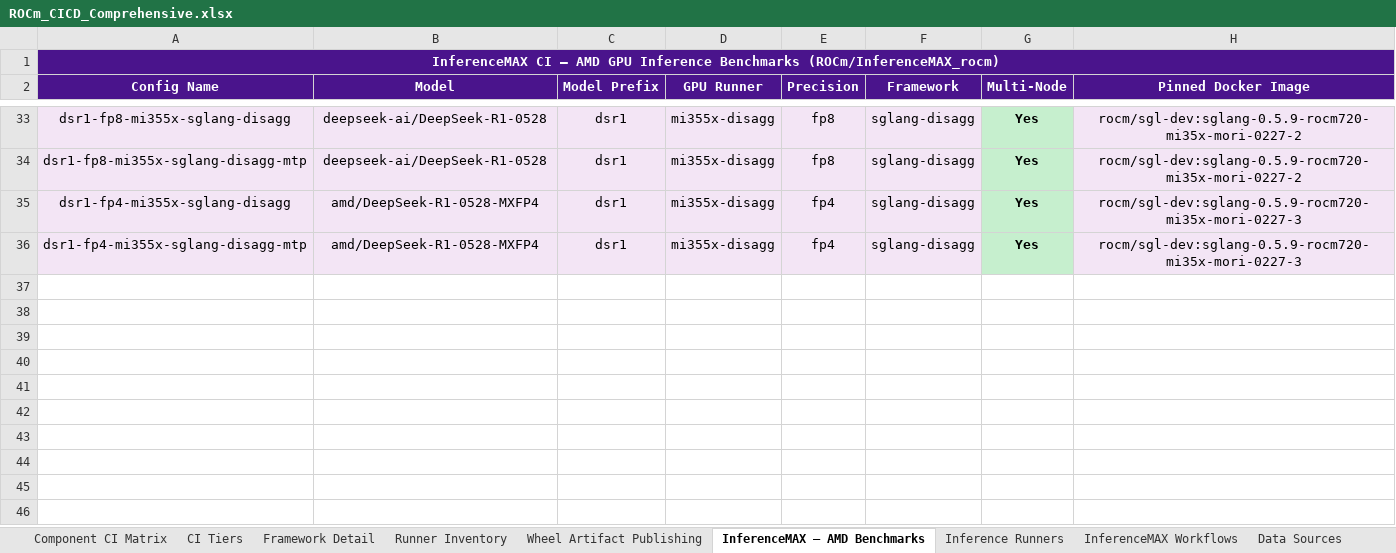
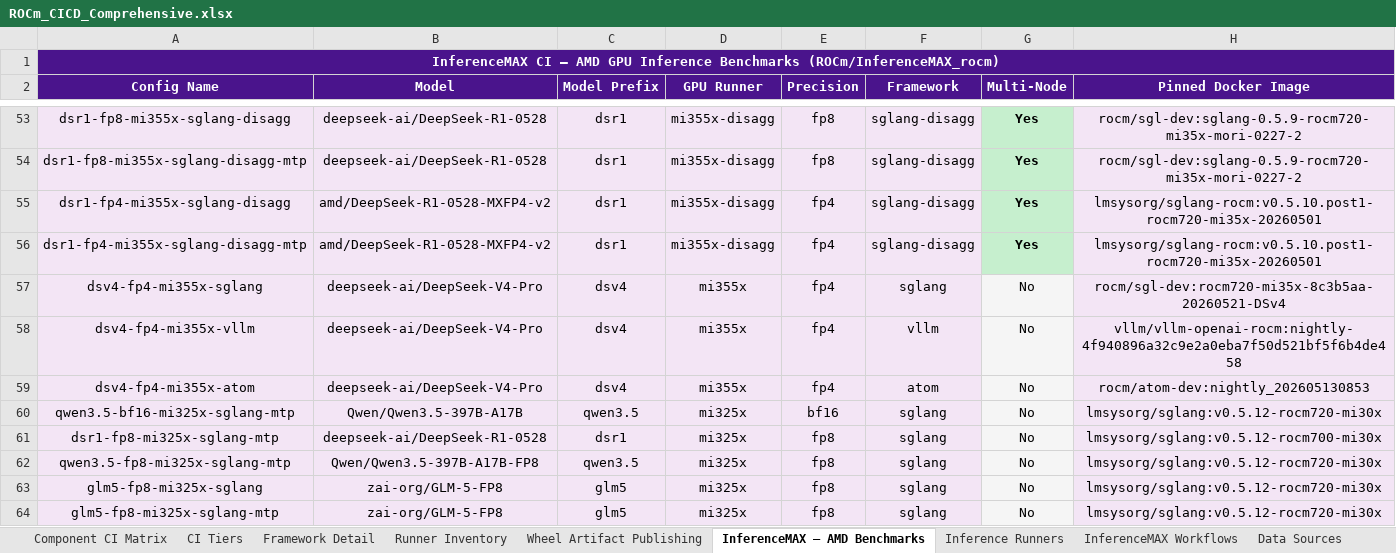
Before and after one commit to pssiva152/rocm-ci-dashboard, an Excel workbook: ROCm_CICD_Comprehensive.xlsx, sheet InferenceMAX — AMD Benchmarks, drawn as a sheet; only a part is shown, gaps mark what is left out; values as stored, in another font and other column widths than the file's, no borders; addresses are those after the commit; the diff covers the shown part only; the diff names each change by its address in the sheet, - before the commit and + after, or states it on an @@ line.

Commit message:
fix: address 36 bugs across generators, fetcher, snapshotter, and parsers
Critical:
- generate_rocm_cicd.py: merge_range no longer overwrites snapshot notice text
- fetch_rocm_data.py: _repr_tuple now escapes \r; _extract_block is quote-aware;
  IMAX_SNAPSHOT read cached instead of duplicated

High:
- generate_rocm_cicd.py: isolated exec() globals (seeded with __file__);
  wb.close() wrapped in try/finally; RUNNER_DATA row write sliced to header
  width; dead _src_title_fmt removed; 9-char hex colors fixed; worksheet
  count cached before close
- fetch_rocm_data.py: cron parser accepts double quotes; partial TheRock
  snapshot guard; SystemExit guard around exec(); empty-baseline warning;
  duplicate gfx1151 dict key removed; FileNotFoundError guards
- generate_rocm_html.py: CI filter uses exact equality; Strix Halo OEM
  excluded from nightly aggregation to stop double-counting
- create_snapshots.py: Path.replace for Windows; quote-aware brace matching;
  falsy-zero index checks corrected (is not None)
- runner_health_parser.py: _extract_html_part returns ""; row_pat gets re.S

Medium:
- generate_rocm_html.py: html.escape() applied to cell content + docker_image
- runner_health_parser.py: traceback printed in broad except
- create_snapshots.py: AMD vs NVIDIA pool classification corrected
- runner_health_playwright.py: configurable timeout; URL diag on timeout
- fetch_rocm_data.py: dead import re removed

Low:
- rocm_report_bundle.py: subprocess timeouts added; dead has_data removed
- create_bundle.py / create_snapshots.py: UTC-8 winter fallback
- create_snapshots.py: no-op .lstrip("") removed

```diff
--- a/ROCm_CICD_Comprehensive.xlsx (sheet InferenceMAX — AMD Benchmarks)
+++ b/ROCm_CICD_Comprehensive.xlsx (sheet InferenceMAX — AMD Benchmarks)
-B55:B56 (Model): amd/DeepSeek-R1-0528-MXFP4
+B55:B56 (Model): amd/DeepSeek-R1-0528-MXFP4-v2
-H55:H56 (Pinned Docker Image): rocm/sgl-dev:sglang-0.5.9-rocm720-mi35x-mori-0227-3
+H55:H56 (Pinned Docker Image): lmsysorg/sglang-rocm:v0.5.10.post1-rocm720-mi35x-20260501
+row 57: dsv4-fp4-mi355x-sglang | deepseek-ai/DeepSeek-V4-Pro | dsv4 | mi355x | fp4 | sglang | No | rocm/sgl-dev:rocm720-mi35x-8c3b5aa-20260521-DSv4
+row 58: dsv4-fp4-mi355x-vllm | deepseek-ai/DeepSeek-V4-Pro | dsv4 | mi355x | fp4 | vllm | No | vllm/vllm-openai-rocm:nightly-4f940896a32c9e2a0eba7f50d521bf5f6b4de458
+row 59: dsv4-fp4-mi355x-atom | deepseek-ai/DeepSeek-V4-Pro | dsv4 | mi355x | fp4 | atom | No | rocm/atom-dev:nightly_202605130853
+row 60: qwen3.5-bf16-mi325x-sglang-mtp | Qwen/Qwen3.5-397B-A17B | qwen3.5 | mi325x | bf16 | sglang | No | lmsysorg/sglang:v0.5.12-rocm720-mi30x
+row 61: dsr1-fp8-mi325x-sglang-mtp | deepseek-ai/DeepSeek-R1-0528 | dsr1 | mi325x | fp8 | sglang | No | lmsysorg/sglang:v0.5.12-rocm700-mi30x
+row 62: qwen3.5-fp8-mi325x-sglang-mtp | Qwen/Qwen3.5-397B-A17B-FP8 | qwen3.5 | mi325x | fp8 | sglang | No | lmsysorg/sglang:v0.5.12-rocm720-mi30x
+row 63: glm5-fp8-mi325x-sglang | zai-org/GLM-5-FP8 | glm5 | mi325x | fp8 | sglang | No | lmsysorg/sglang:v0.5.12-rocm720-mi30x
+row 64: glm5-fp8-mi325x-sglang-mtp | zai-org/GLM-5-FP8 | glm5 | mi325x | fp8 | sglang | No | lmsysorg/sglang:v0.5.12-rocm720-mi30x
```
Also changed, not shown: 25 added rows, 5 removed rows and 38 edited cells elsewhere in this sheet, sheet Inference Runners, sheet Data Sources, 12 other files.
